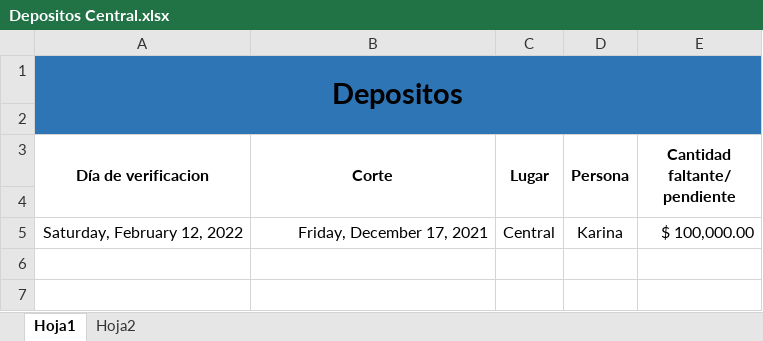
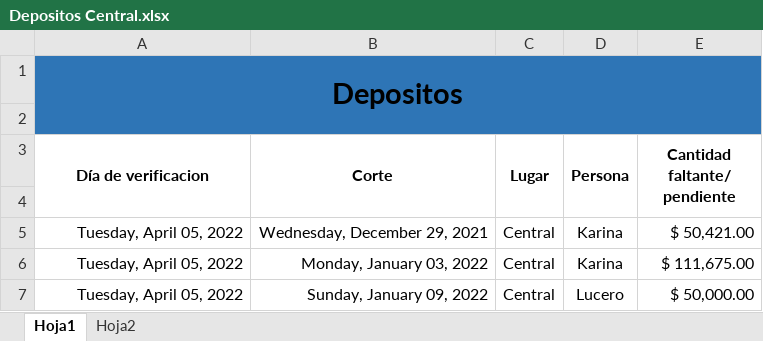
Before and after one commit to Hydra9999414/Cortes, an Excel workbook: Depositos Central.xlsx, sheet Hoja1, drawn as a sheet; values as stored, in another font and other column widths than the file's, no borders; the diff names each change by its address in the sheet, - before the commit and + after, or states it on an @@ line.

Commit message:
Deposito

```diff
--- a/Depositos Central.xlsx (sheet Hoja1)
+++ b/Depositos Central.xlsx (sheet Hoja1)
-A5 (Día de verificacion): Saturday, February 12, 2022
+A5 (Día de verificacion): Tuesday, April 05, 2022
-B5 (Corte): Friday, December 17, 2021
+B5 (Corte): Wednesday, December 29, 2021
-E5 (Cantidad faltante/ pendiente): $ 100,000.00
+E5 (Cantidad faltante/ pendiente): $ 50,421.00
+row 6: Tuesday, April 05, 2022 | Monday, January 03, 2022 | Central | Karina | $ 111,675.00
+row 7: Tuesday, April 05, 2022 | Sunday, January 09, 2022 | Central | Lucero | $ 50,000.00
```
